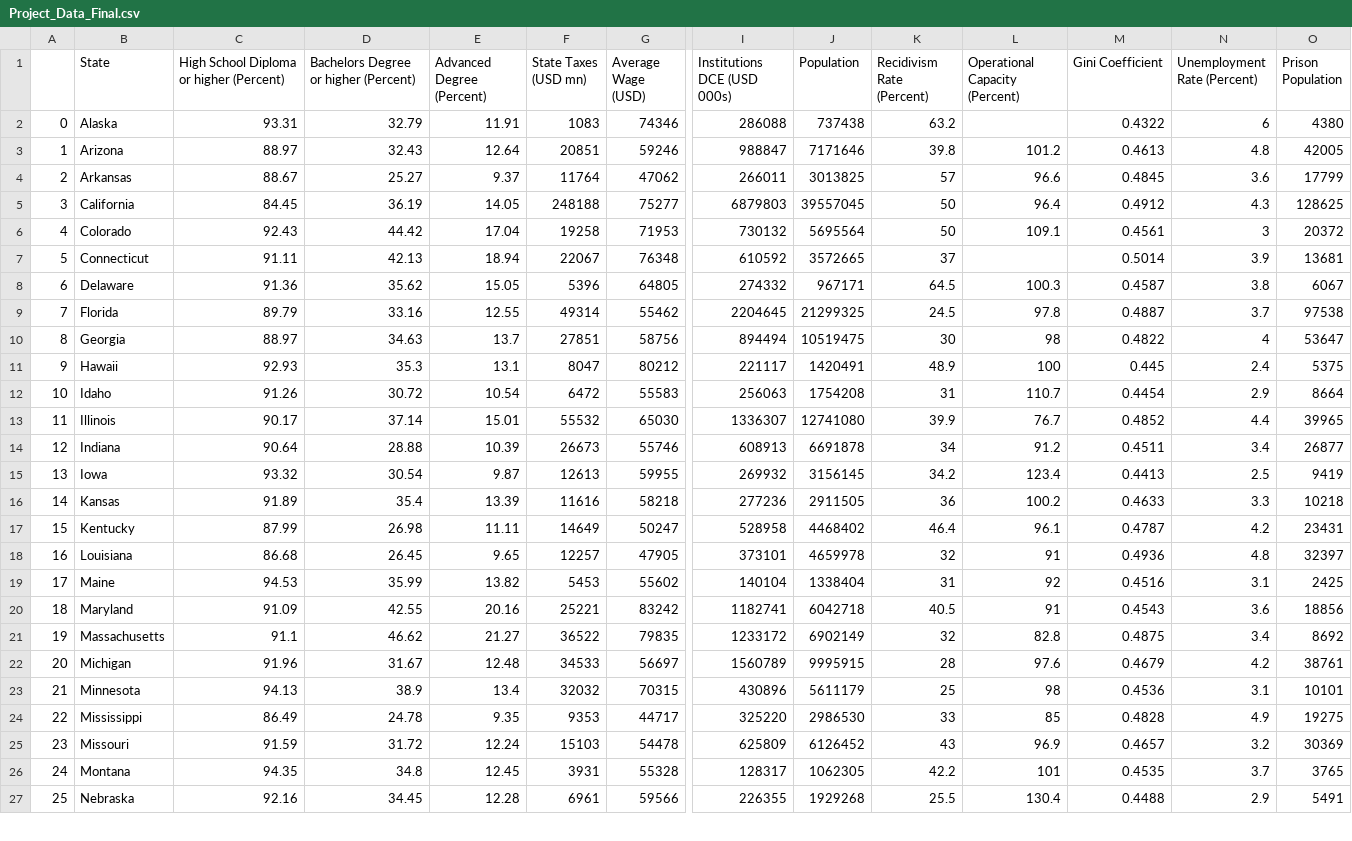
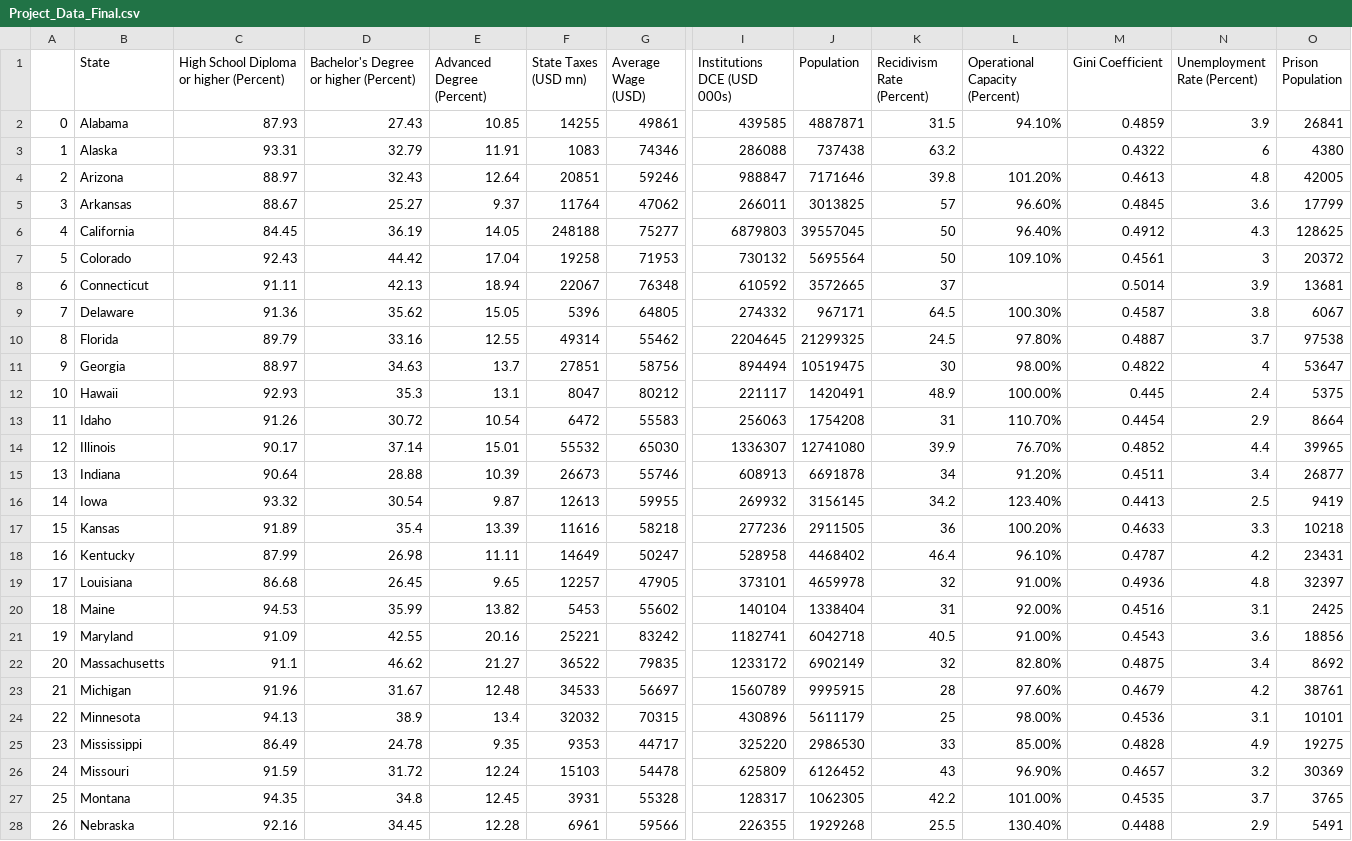
Before and after one commit to HerbieDB/HerbieDB.github.io, a CSV file: Project_Data_Final.csv, drawn as a sheet; only a part is shown, gaps mark what is left out; addresses are those after the commit; rows hold the shown columns only; the diff covers the shown part only; the diff names each change by its address in the sheet, - before the commit and + after, or states it on an @@ line.

Commit message:
Add files via upload

```diff
--- a/Project_Data_Final.csv
+++ b/Project_Data_Final.csv
-D1: Bachelors Degree or higher (Percent)
+D1: Bachelor's Degree or higher (Percent)
+row 2: 0 | Alabama | 87.93 | 27.43 | 10.85 | 14255 | 49861 | 439585 | 4887871 | 31.5 | 94.10% | 0.4859 | 3.9 | 26841
@@ column A renumbered from row 3 down @@
-L4 (Operational Capacity (Percent)): 101.2
+L4 (Operational Capacity (Percent)): 101.20%
-L5 (Operational Capacity (Percent)): 96.6
+L5 (Operational Capacity (Percent)): 96.60%
-L6 (Operational Capacity (Percent)): 96.4
+L6 (Operational Capacity (Percent)): 96.40%
-L7 (Operational Capacity (Percent)): 109.1
+L7 (Operational Capacity (Percent)): 109.10%
-L9 (Operational Capacity (Percent)): 100.3
+L9 (Operational Capacity (Percent)): 100.30%
-L10 (Operational Capacity (Percent)): 97.8
+L10 (Operational Capacity (Percent)): 97.80%
-L11 (Operational Capacity (Percent)): 98
+L11 (Operational Capacity (Percent)): 98.00%
-L12 (Operational Capacity (Percent)): 100
+L12 (Operational Capacity (Percent)): 100.00%
-L13 (Operational Capacity (Percent)): 110.7
+L13 (Operational Capacity (Percent)): 110.70%
-L14 (Operational Capacity (Percent)): 76.7
+L14 (Operational Capacity (Percent)): 76.70%
-L15 (Operational Capacity (Percent)): 91.2
+L15 (Operational Capacity (Percent)): 91.20%
-L16 (Operational Capacity (Percent)): 123.4
+L16 (Operational Capacity (Percent)): 123.40%
-L17 (Operational Capacity (Percent)): 100.2
+L17 (Operational Capacity (Percent)): 100.20%
-L18 (Operational Capacity (Percent)): 96.1
+L18 (Operational Capacity (Percent)): 96.10%
-L19 (Operational Capacity (Percent)): 91
+L19 (Operational Capacity (Percent)): 91.00%
-L20 (Operational Capacity (Percent)): 92
+L20 (Operational Capacity (Percent)): 92.00%
-L21 (Operational Capacity (Percent)): 91
+L21 (Operational Capacity (Percent)): 91.00%
-L22 (Operational Capacity (Percent)): 82.8
+L22 (Operational Capacity (Percent)): 82.80%
-L23 (Operational Capacity (Percent)): 97.6
+L23 (Operational Capacity (Percent)): 97.60%
-L24 (Operational Capacity (Percent)): 98
+L24 (Operational Capacity (Percent)): 98.00%
-L25 (Operational Capacity (Percent)): 85
+L25 (Operational Capacity (Percent)): 85.00%
-L26 (Operational Capacity (Percent)): 96.9
+L26 (Operational Capacity (Percent)): 96.90%
-L27 (Operational Capacity (Percent)): 101
+L27 (Operational Capacity (Percent)): 101.00%
-L28 (Operational Capacity (Percent)): 130.4
+L28 (Operational Capacity (Percent)): 130.40%
```
Also changed, not shown: 22 edited cells elsewhere in this file.
